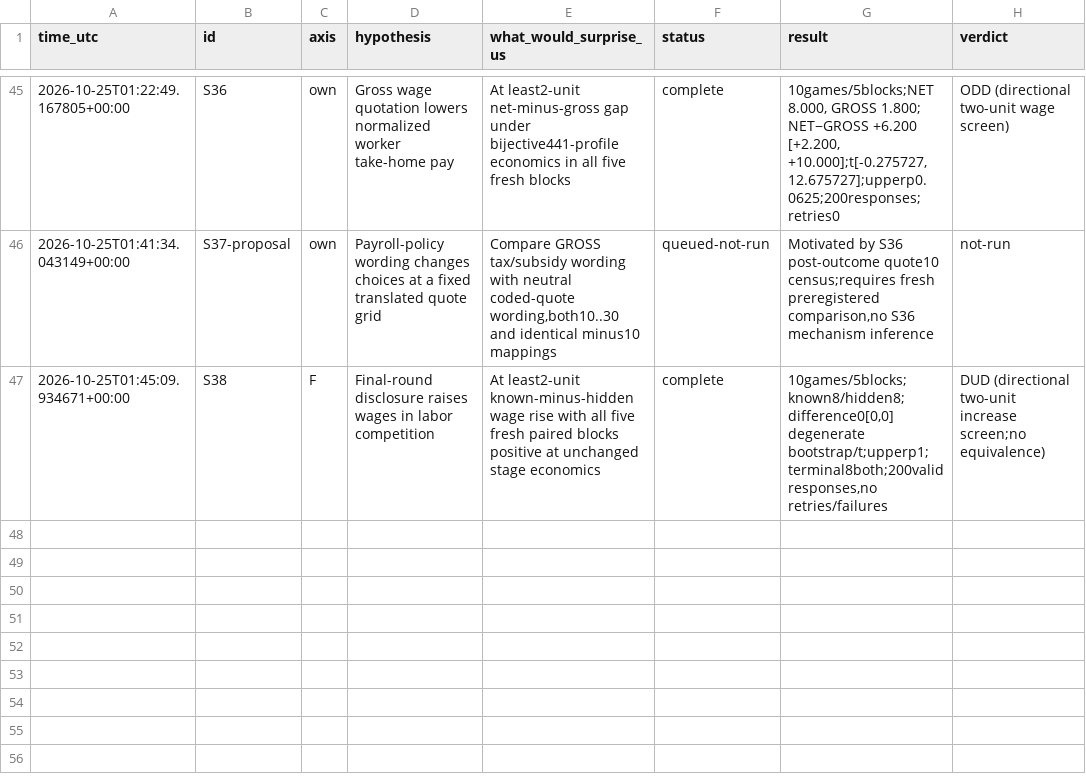
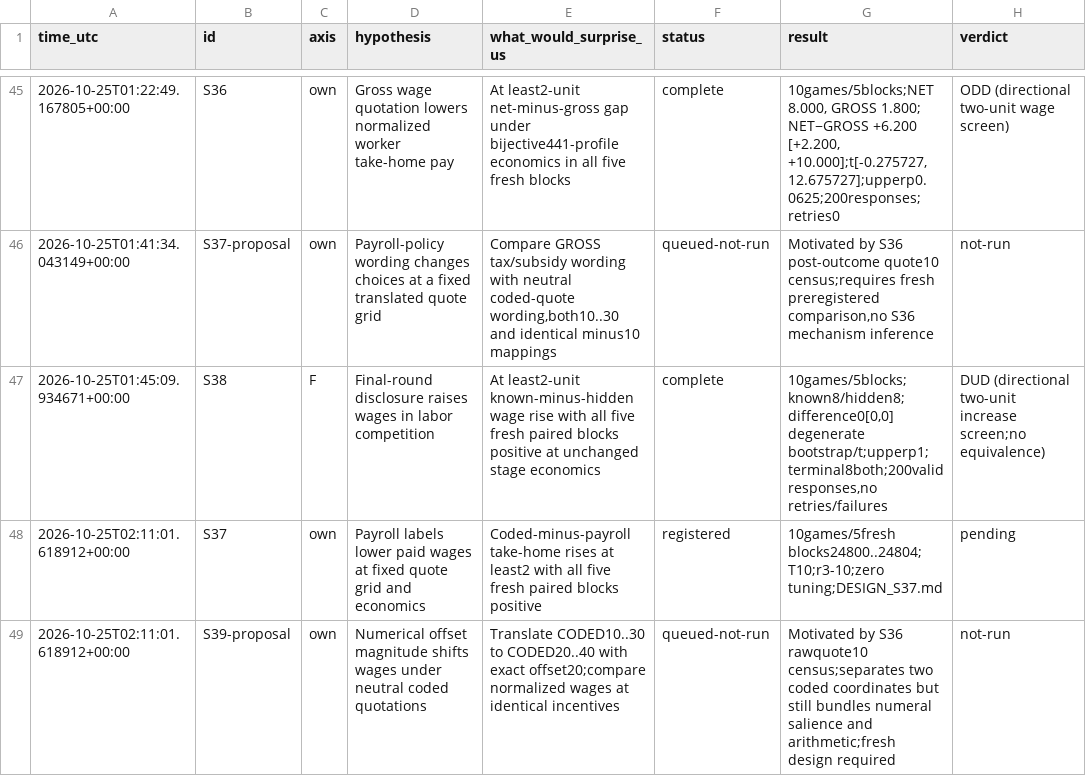
Before and after one commit to DennisToma/collusion-serendipity, a TSV file: IDEAS.tsv, drawn as a sheet; only a part is shown, gaps mark what is left out; the diff names each change by its address in the sheet, - before the commit and + after, or states it on an @@ line.

Commit message:
Register S37 fixed-grid payroll wording pilot with verified economics and archive guards

```diff
--- a/IDEAS.tsv
+++ b/IDEAS.tsv
+row 48: 2026-10-25T02:11:01.618912+00:00 | S37 | own | Payroll labels lower paid wages at fixed quote grid and economics | Coded-minus-payroll take-home rises at least2 with all five fresh paired blocks positive | registered | 10games/5fresh blocks24800..24804;T10;r3-10;zero tuning;DESIGN_S37.md | pending
+row 49: 2026-10-25T02:11:01.618912+00:00 | S39-proposal | own | Numerical offset magnitude shifts wages under neutral coded quotations | Translate CODED10..30 to CODED20..40 with exact offset20;compare normalized wages at identical incentives | queued-not-run | Motivated by S36 rawquote10 census;separates two coded coordinates but still bundles numeral salience and arithmetic;fresh design required | not-run
```
Also changed, not shown: EXPERIMENTS.tsv, 36 other files.
